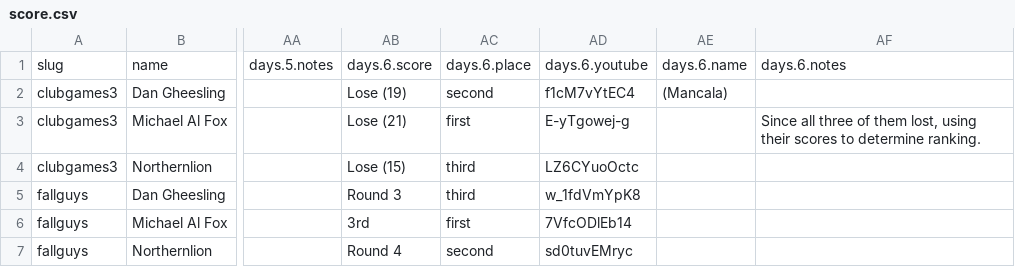
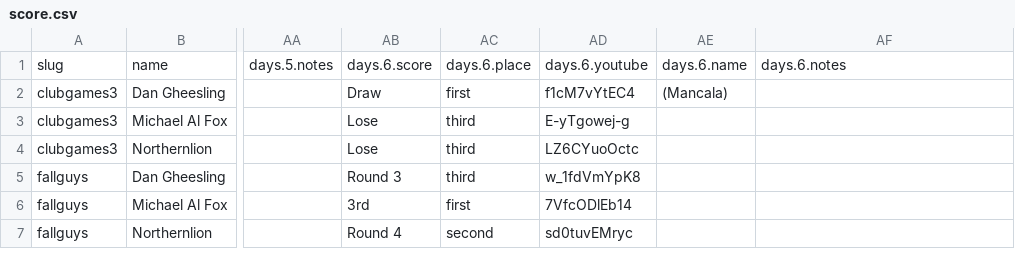
Before and after one commit to bcranton/goldengoblet.net, a CSV file: src/data/score.csv, drawn as a sheet; only a part is shown, gaps mark what is left out; the diff names each change by its address in the sheet, - before the commit and + after, or states it on an @@ line.

Commit message:
score fix

```diff
--- a/src/data/score.csv
+++ b/src/data/score.csv
-AB2: Lose (19)
+AB2: Draw
-AC2: second
+AC2: first
-AB3: Lose (21)
+AB3: Lose
-AC3: first
+AC3: third
-AF3: Since all three of them lost, using their scores to determine ranking.
+AF3: (empty)
-AB4: Lose (15)
+AB4: Lose
```
